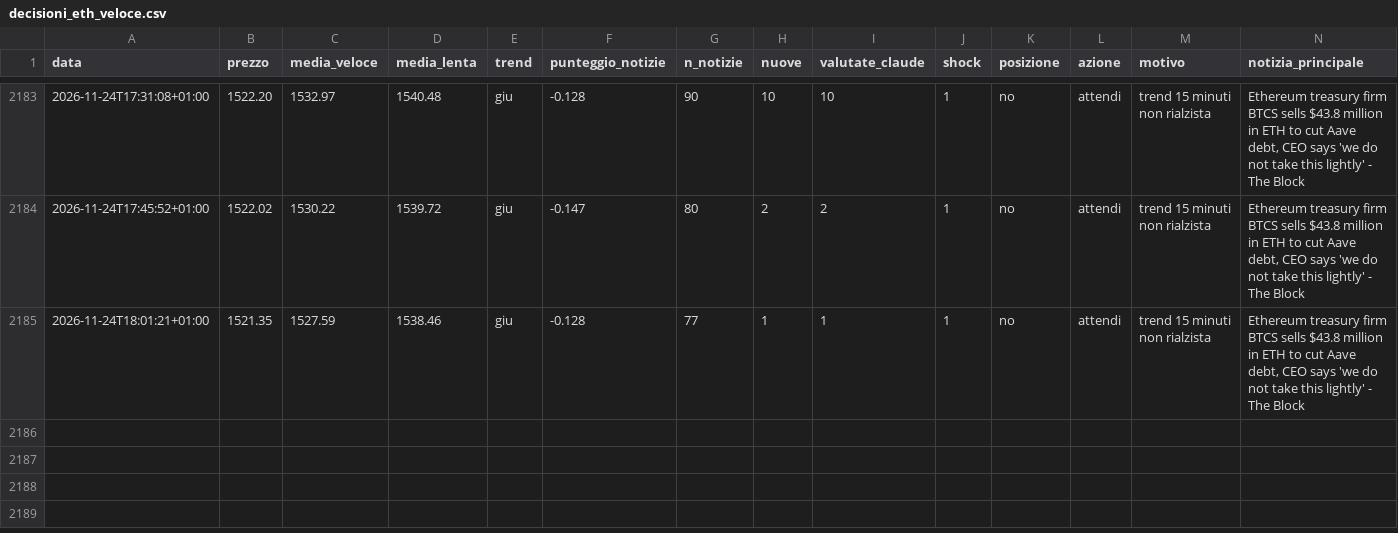
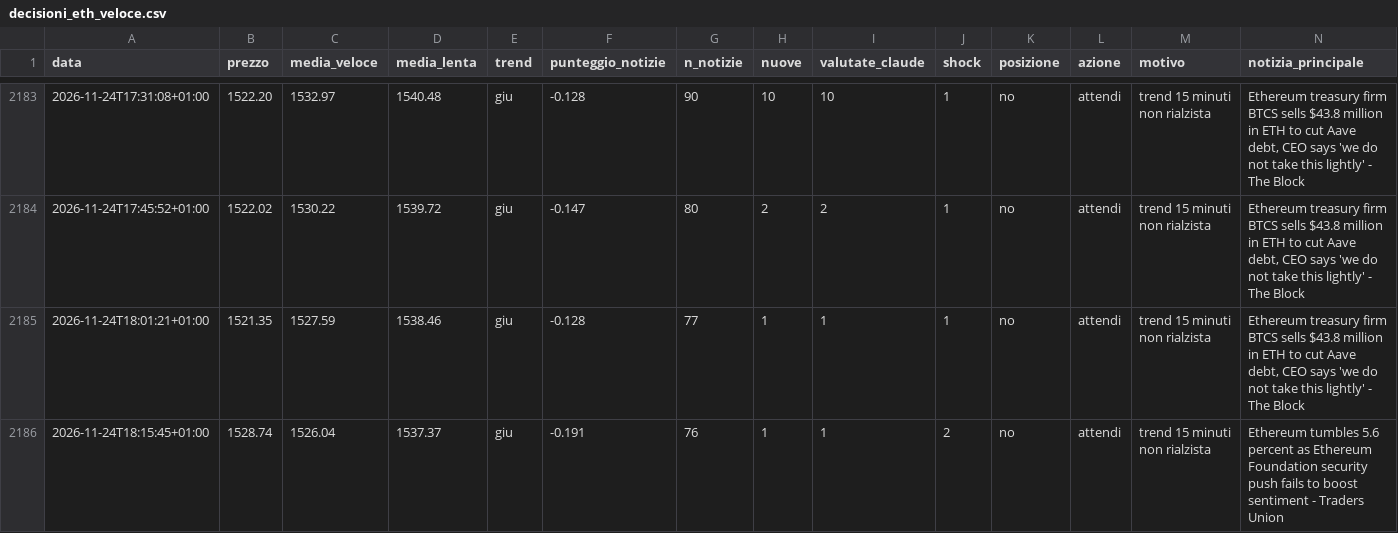
Before and after one commit to Van3d-max/sol-sentinel-, a CSV file: decisioni_eth_veloce.csv, drawn as a sheet; only a part is shown, gaps mark what is left out; rows hold the shown columns only; the diff names each change by its address in the sheet, - before the commit and + after, or states it on an @@ line.

```diff
--- a/decisioni_eth_veloce.csv
+++ b/decisioni_eth_veloce.csv
+row 2186: 2026-11-24T18:15:45+01:00 | 1528.74 | 1526.04 | 1537.37 | giu | -0.191 | 76 | 1 | 1 | 2 | no | attendi | trend 15 minuti non rialzista | Ethereum tumbles 5.6 percent as Ethereum Foundation security push fails to boost sentiment - Traders Union
```
Also changed, not shown: decisioni_btc_veloce.csv, decisioni_shib_veloce.csv, 11 other files.
